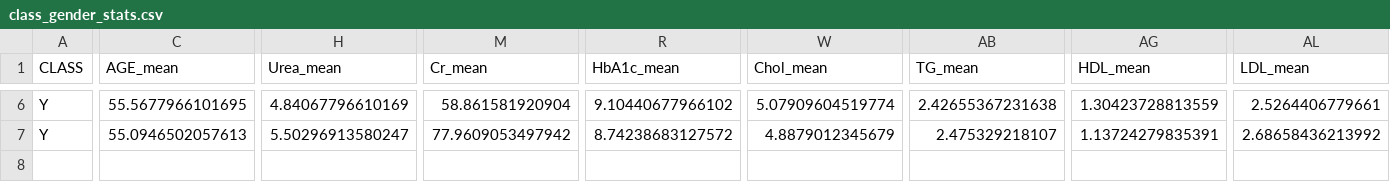
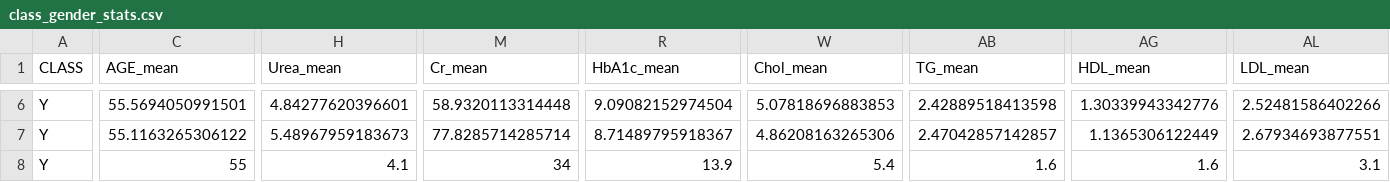
Before and after one commit to taravskayavm/diabetes, a CSV file: class_gender_stats.csv, drawn as a sheet; only a part is shown, gaps mark what is left out; rows hold the shown columns only; the diff covers the shown part only; the diff names each change by its address in the sheet, - before the commit and + after, or states it on an @@ line.

```diff
--- a/class_gender_stats.csv
+++ b/class_gender_stats.csv
-C6 (AGE_mean): 55.5677966101695
+C6 (AGE_mean): 55.5694050991501
-H6 (Urea_mean): 4.84067796610169
+H6 (Urea_mean): 4.84277620396601
-M6 (Cr_mean): 58.861581920904
+M6 (Cr_mean): 58.9320113314448
-R6 (HbA1c_mean): 9.10440677966102
+R6 (HbA1c_mean): 9.09082152974504
-W6 (Chol_mean): 5.07909604519774
+W6 (Chol_mean): 5.07818696883853
-AB6 (TG_mean): 2.42655367231638
+AB6 (TG_mean): 2.42889518413598
-AG6 (HDL_mean): 1.30423728813559
+AG6 (HDL_mean): 1.30339943342776
-AL6 (LDL_mean): 2.5264406779661
+AL6 (LDL_mean): 2.52481586402266
-C7 (AGE_mean): 55.0946502057613
+C7 (AGE_mean): 55.1163265306122
-H7 (Urea_mean): 5.50296913580247
+H7 (Urea_mean): 5.48967959183673
-M7 (Cr_mean): 77.9609053497942
+M7 (Cr_mean): 77.8285714285714
-R7 (HbA1c_mean): 8.74238683127572
+R7 (HbA1c_mean): 8.71489795918367
-W7 (Chol_mean): 4.8879012345679
+W7 (Chol_mean): 4.86208163265306
-AB7 (TG_mean): 2.475329218107
+AB7 (TG_mean): 2.47042857142857
-AG7 (HDL_mean): 1.13724279835391
+AG7 (HDL_mean): 1.1365306122449
-AL7 (LDL_mean): 2.68658436213992
+AL7 (LDL_mean): 2.67934693877551
+row 8: Y | 55 | 4.1 | 34 | 13.9 | 5.4 | 1.6 | 1.6 | 3.1
```
Also changed, not shown: 54 edited cells elsewhere in this file, overall_stats.csv.
